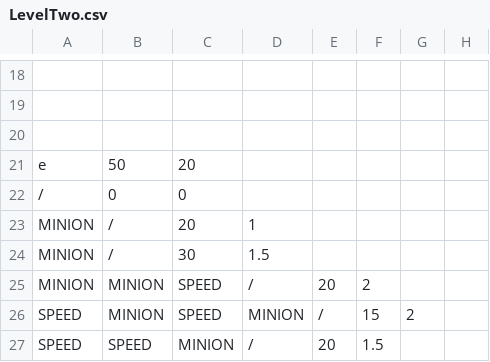
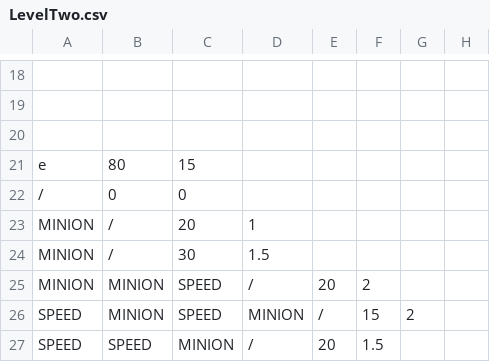
Before and after one commit to Negadrag/SP3, a CSV file: FrameWork Ver3.1/Base/Maps/LevelTwo.csv, drawn as a sheet; only a part is shown, gaps mark what is left out; the diff names each change by its address in the sheet, - before the commit and + after, or states it on an @@ line.

Commit message:
Greatest commit of all history. Custom level added. Sounds added.

```diff
--- a/FrameWork Ver3.1/Base/Maps/LevelTwo.csv
+++ b/FrameWork Ver3.1/Base/Maps/LevelTwo.csv
-B21: 50
+B21: 80
-C21: 20
+C21: 15
```
Also changed, not shown: 22 other files.
